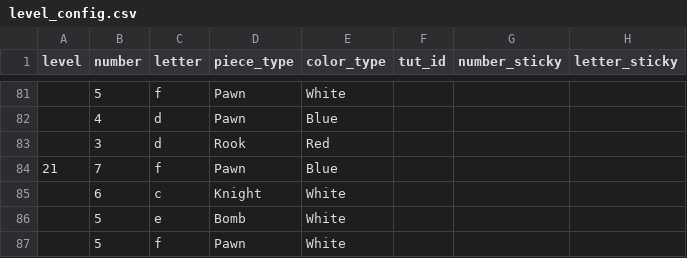
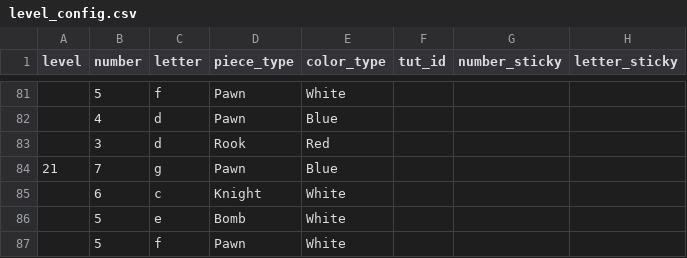
Before and after one commit to Shents124/Chess-Game-Jam, a CSV file: Assets/Csv/level_config.csv, drawn as a sheet; only a part is shown, gaps mark what is left out; the diff names each change by its address in the sheet, - before the commit and + after, or states it on an @@ line.

```diff
--- a/Assets/Csv/level_config.csv
+++ b/Assets/Csv/level_config.csv
-C84 (letter): f
+C84 (letter): g
```
Also changed, not shown: 6 other files.
